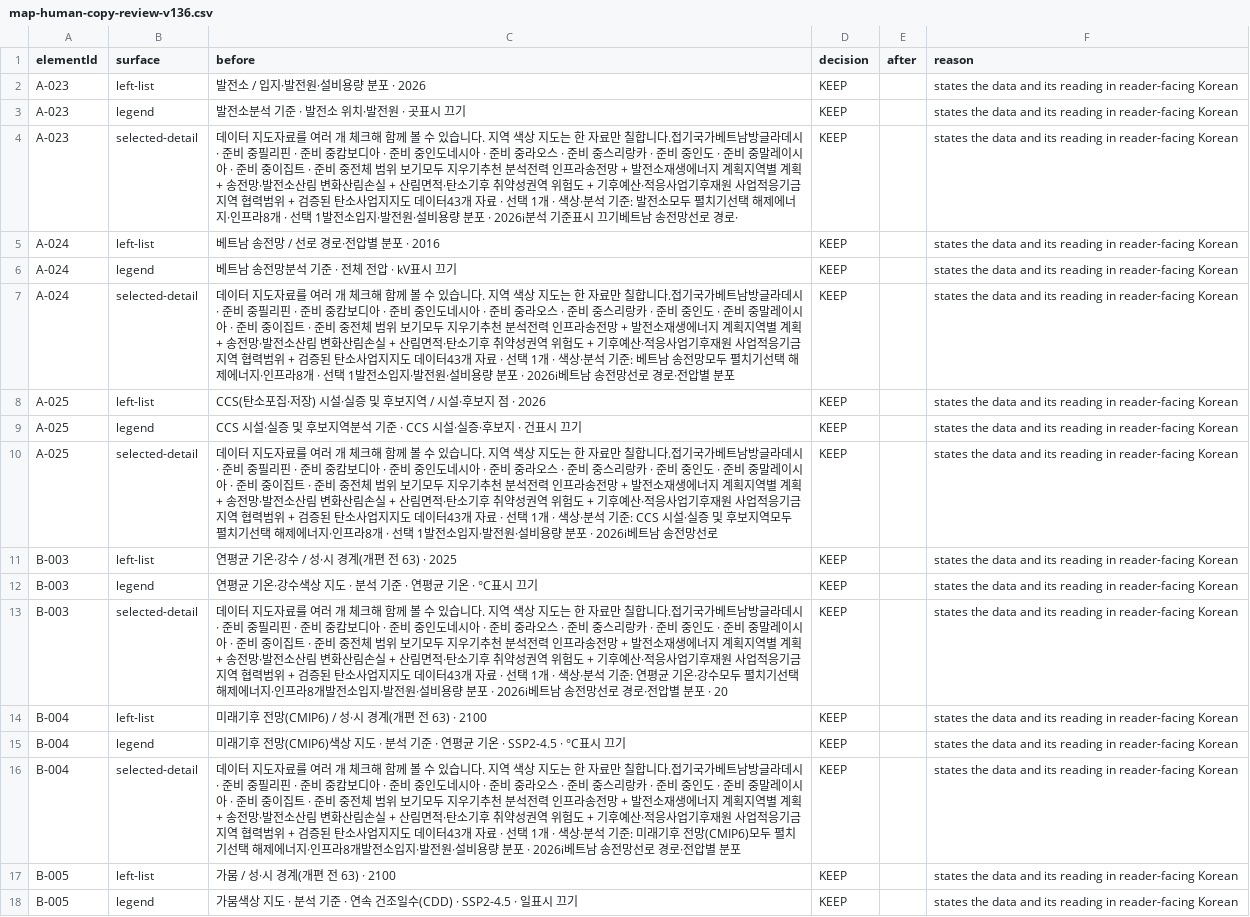
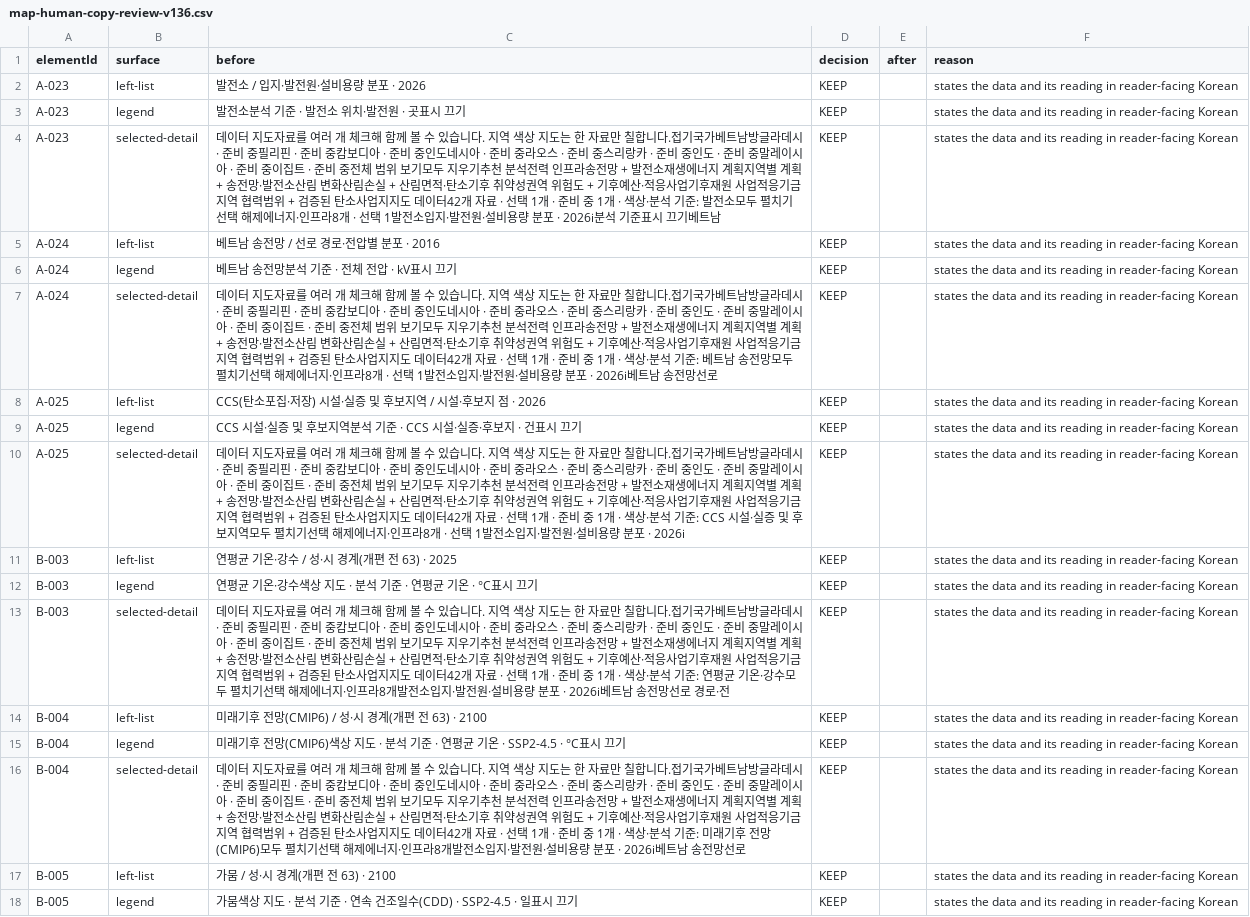
Before and after one commit to exoprime-sketch/nigtldcmap, a CSV file: reports/v136/map-human-copy-review-v136.csv, drawn as a sheet; only a part is shown; the diff covers the shown part only; the diff names each change by its address in the sheet, - before the commit and + after, or states it on an @@ line.

```diff
--- a/reports/v136/map-human-copy-review-v136.csv
+++ b/reports/v136/map-human-copy-review-v136.csv
-C4 (before): …데이터43개 자료 · 선택 1개 · 색상·분석 기준: 발전소모두 펼치기선택 해제에너지·인프라8개 · 선택 1발전소입지·발전원·설비용량 분포 · 2026i분석 기준표시 끄기베트남 송전망선로 경로·
+C4 (before): …데이터42개 자료 · 선택 1개 · 준비 중 1개 · 색상·분석 기준: 발전소모두 펼치기선택 해제에너지·인프라8개 · 선택 1발전소입지·발전원·설비용량 분포 · 2026i분석 기준표시 끄기베트남
-C7 (before): …데이터43개 자료 · 선택 1개 · 색상·분석 기준: 베트남 송전망모두 펼치기선택 해제에너지·인프라8개 · 선택 1발전소입지·발전원·설비용량 분포 · 2026i베트남 송전망선로 경로·전압별 분포
+C7 (before): …데이터42개 자료 · 선택 1개 · 준비 중 1개 · 색상·분석 기준: 베트남 송전망모두 펼치기선택 해제에너지·인프라8개 · 선택 1발전소입지·발전원·설비용량 분포 · 2026i베트남 송전망선로
-C10 (before): …데이터43개 자료 · 선택 1개 · 색상·분석 기준: CCS 시설·실증 및 후보지역모두 펼치기선택 해제에너지·인프라8개 · 선택 1발전소입지·발전원·설비용량 분포 · 2026i베트남 송전망선로
+C10 (before): …데이터42개 자료 · 선택 1개 · 준비 중 1개 · 색상·분석 기준: CCS 시설·실증 및 후보지역모두 펼치기선택 해제에너지·인프라8개 · 선택 1발전소입지·발전원·설비용량 분포 · 2026i
-C13 (before): …데이터43개 자료 · 선택 1개 · 색상·분석 기준: 연평균 기온·강수모두 펼치기선택 해제에너지·인프라8개발전소입지·발전원·설비용량 분포 · 2026i베트남 송전망선로 경로·전압별 분포 · 20
+C13 (before): …데이터42개 자료 · 선택 1개 · 준비 중 1개 · 색상·분석 기준: 연평균 기온·강수모두 펼치기선택 해제에너지·인프라8개발전소입지·발전원·설비용량 분포 · 2026i베트남 송전망선로 경로·전
-C16 (before): …데이터43개 자료 · 선택 1개 · 색상·분석 기준: 미래기후 전망(CMIP6)모두 펼치기선택 해제에너지·인프라8개발전소입지·발전원·설비용량 분포 · 2026i베트남 송전망선로 경로·전압별 분포
+C16 (before): …데이터42개 자료 · 선택 1개 · 준비 중 1개 · 색상·분석 기준: 미래기후 전망(CMIP6)모두 펼치기선택 해제에너지·인프라8개발전소입지·발전원·설비용량 분포 · 2026i베트남 송전망선로
```
Also changed, not shown: 37 edited cells elsewhere in this file, reports/v136/final-editorial-decision-log-v136.csv, 30 other files.
